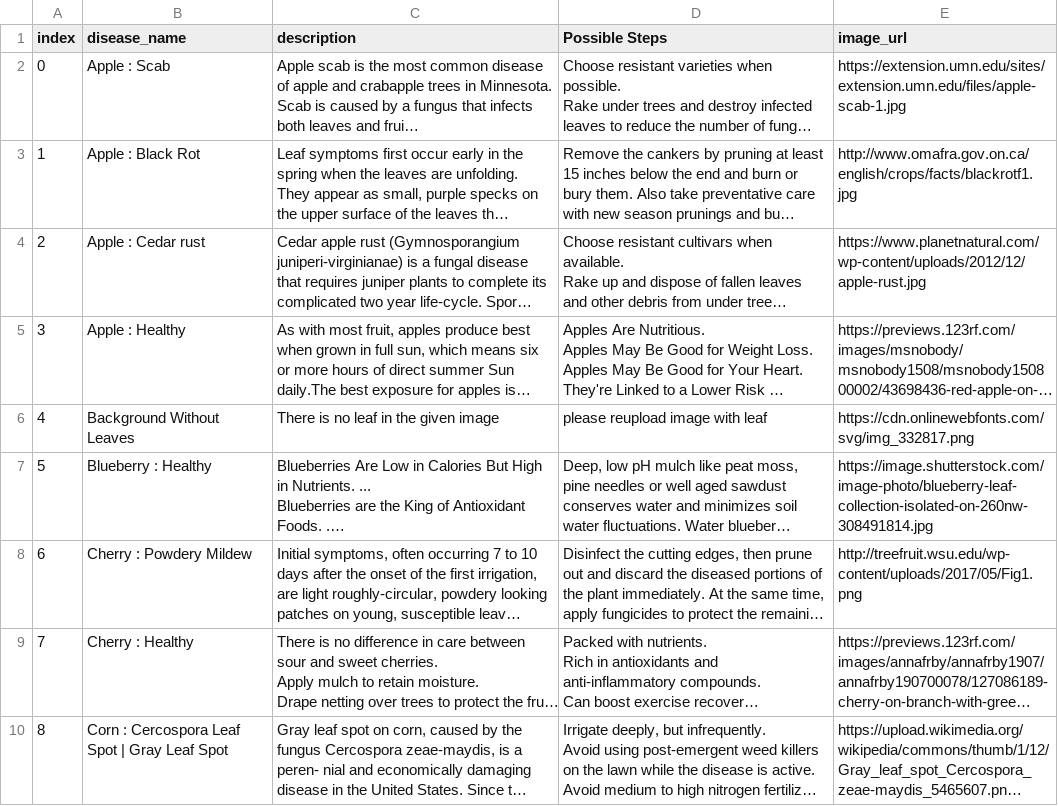
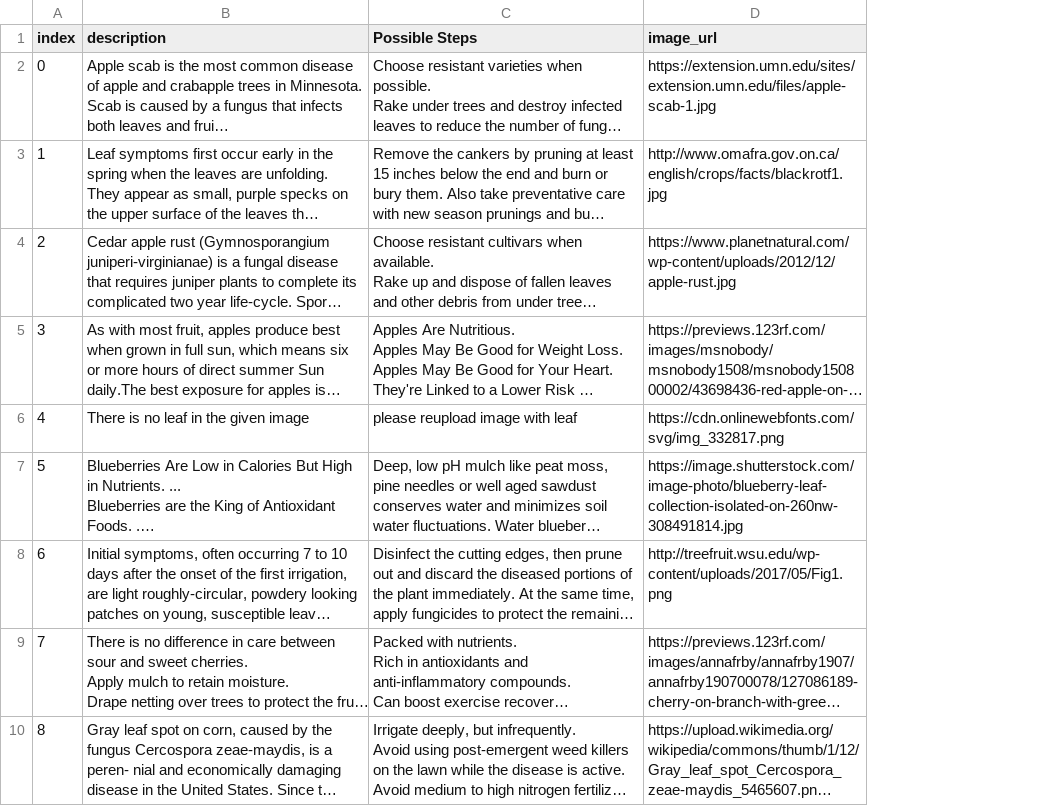
Before and after one commit to achuajays/Plant_Pradiction, a CSV file: disease_info.csv, drawn as a sheet; only a part is shown; long unchanged cells end in …; the diff names each change by its address in the sheet, - before the commit and + after, or states it on an @@ line.

Commit message:
Add files via upload

```diff
--- a/disease_info.csv
+++ b/disease_info.csv
-column B (disease_name), rows 2-10: Apple : Scab | Apple : Black Rot | Apple : Cedar rust | Apple : Healthy | Background Without Leaves | Blueberry : Healthy | Cherry : Powdery Mildew | Cherry : Healthy | Corn : Cercospora Leaf Spot | Gray Leaf Spot
```
